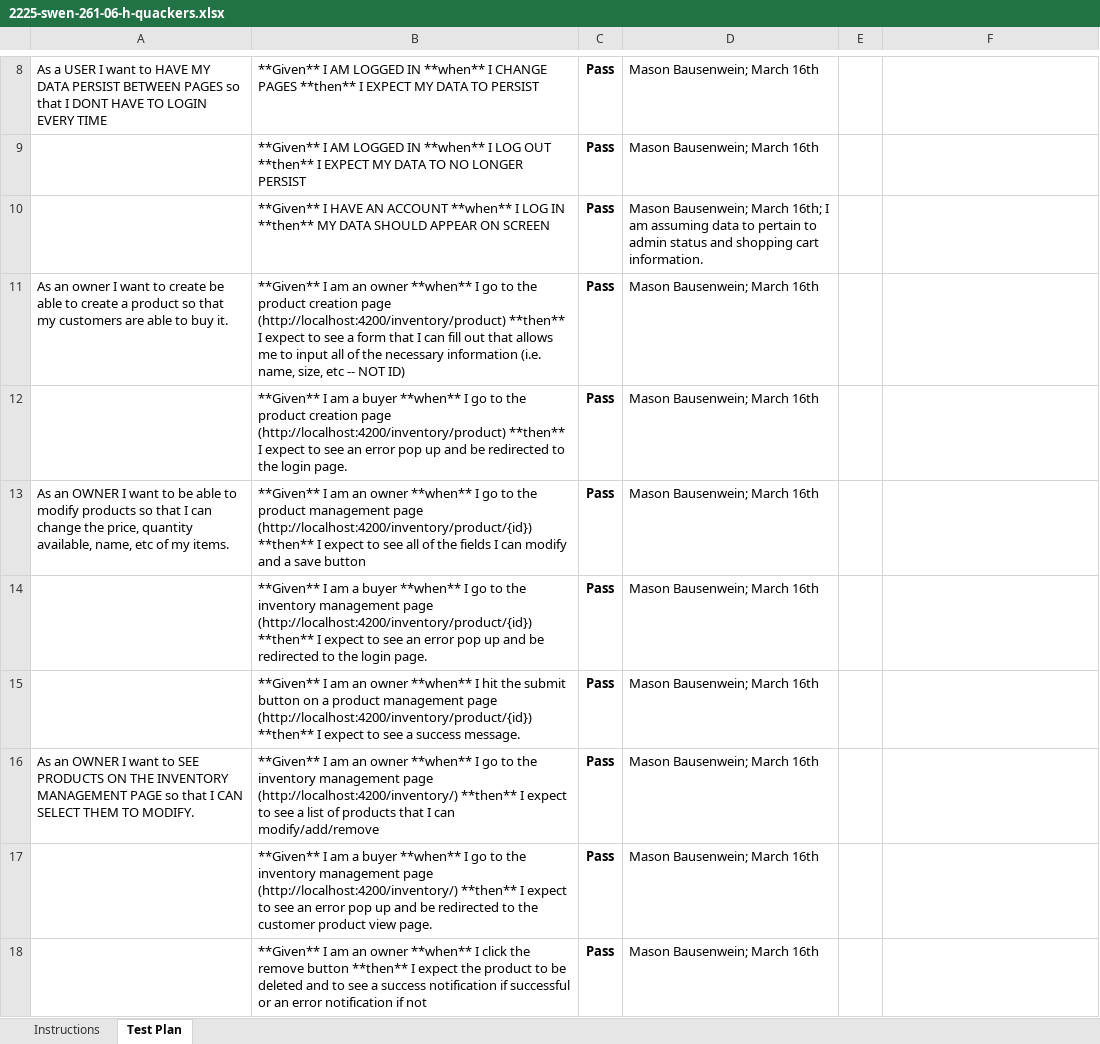
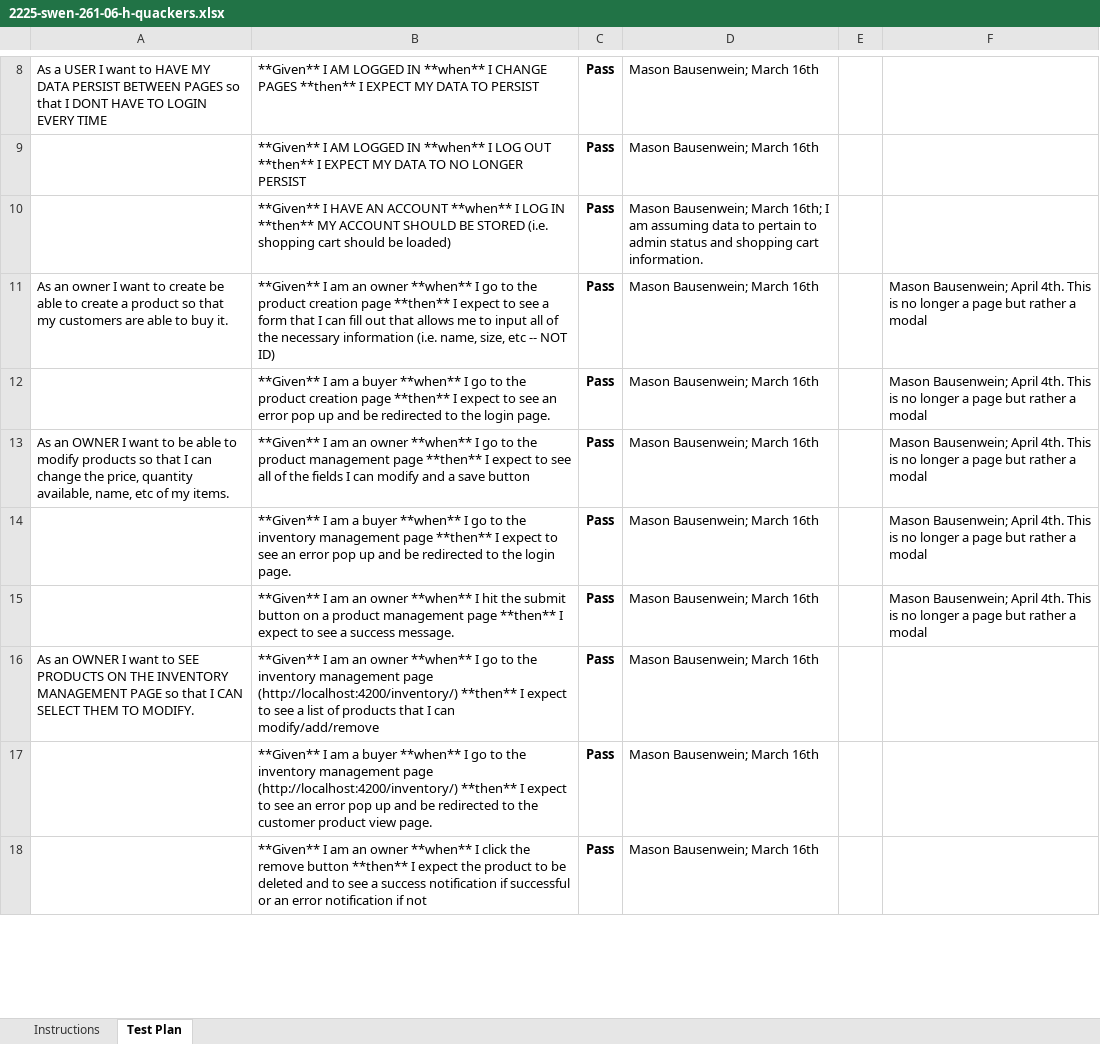
Before and after one commit to twh9811/QuackersWebstore, an Excel workbook: etc/2225-swen-261-06-h-quackers.xlsx, sheet Test Plan, drawn as a sheet; only a part is shown, gaps mark what is left out; values as stored, in another font and other column widths than the file's, no borders; conditional formats not drawn; the diff covers the shown part only; the diff names each change by its address in the sheet, - before the commit and + after, or states it on an @@ line.

Commit message:
Updated Acceptance Criteria in Acceptance Test Plan

```diff
--- a/etc/2225-swen-261-06-h-quackers.xlsx (sheet Test Plan)
+++ b/etc/2225-swen-261-06-h-quackers.xlsx (sheet Test Plan)
-B10: …**then** MY DATA SHOULD APPEAR ON SCREEN
+B10: …**then** MY ACCOUNT SHOULD BE STORED (i.e. shopping cart should be loaded)
-B11: …creation page (http://localhost:4200/inventory/product) **then** I…
+B11: …creation page **then** I…
-F11:F15: (empty)
+F11:F15: Mason Bausenwein; April 4th. This is no longer a page but rather a modal
-B12: …creation page (http://localhost:4200/inventory/product) **then** I…
+B12: …creation page **then** I…
-B13: …management page (http://localhost:4200/inventory/product/{id}) **then** I…
+B13: …management page **then** I…
-B14: …management page (http://localhost:4200/inventory/product/{id}) **then** I…
+B14: …management page **then** I…
-B15: …management page (http://localhost:4200/inventory/product/{id}) **then** I…
+B15: …management page **then** I…
```
Also changed, not shown: 3 added rows and 19 edited cells elsewhere in this sheet.
